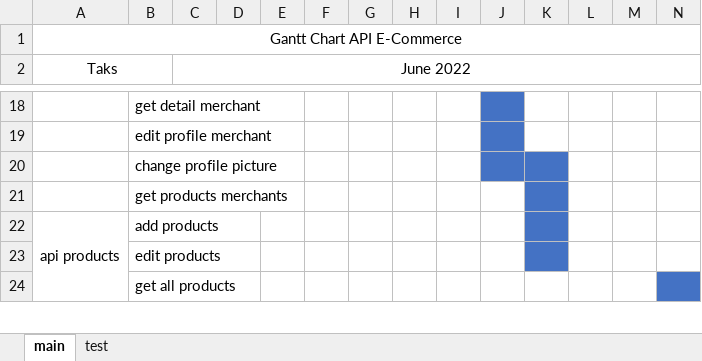
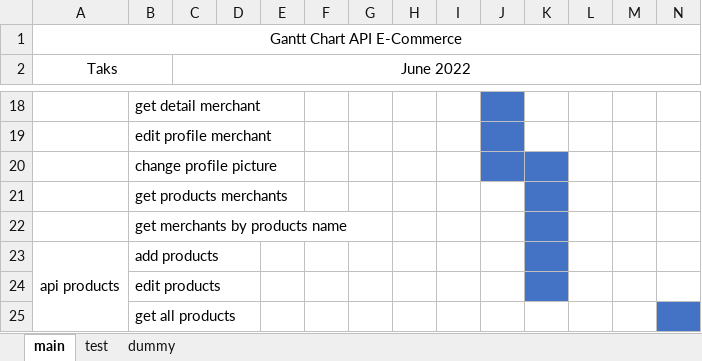
Before and after one commit to akmalluthfi/ct-e-commerce-api, an Excel workbook: noted/gantt-chart.xlsx, sheet main, drawn as a sheet; only a part is shown, gaps mark what is left out; values as stored, in another font and other column widths than the file's, no borders; rows hold the shown columns only; the diff names each change by its address in the sheet, - before the commit and + after, or states it on an @@ line.

Commit message:
create api merchants : -> register -> login -> forgot-password -> get single merchant -> edit merchant -> edit picture merchant -> change status merchant (open/close)

```diff
--- a/noted/gantt-chart.xlsx (sheet main)
+++ b/noted/gantt-chart.xlsx (sheet main)
+sheet tab: dummy
+row 22:  | get merchants by products name
```
Also changed, not shown: sheet test, 9 other files.
